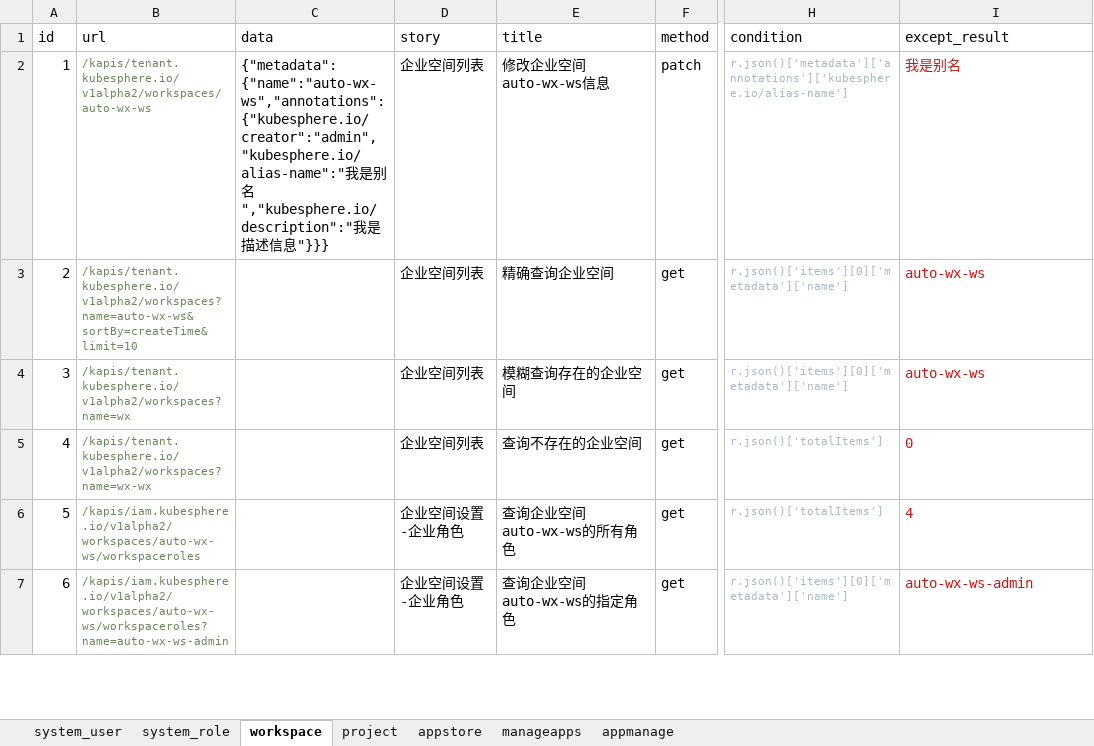
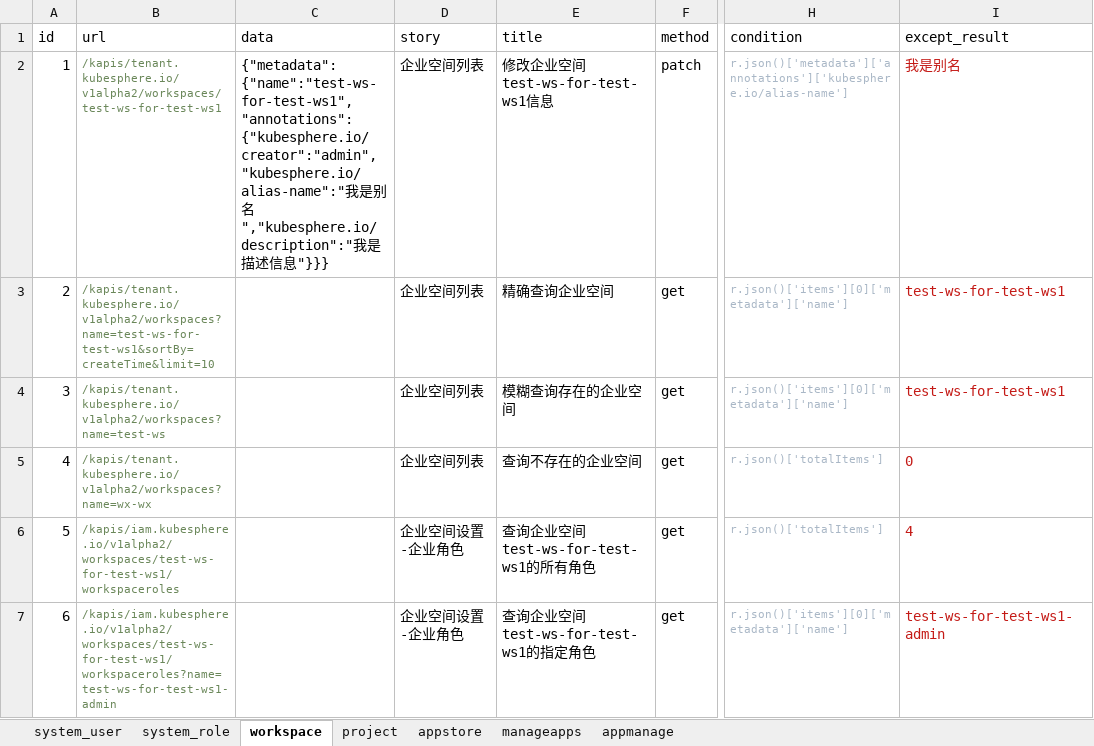
Before and after one commit to kubesphere-sigs/Api-AutoTest, an Excel workbook: data/data.xlsx, sheet workspace, drawn as a sheet; only a part is shown, gaps mark what is left out; values as stored, in another font and other column widths than the file's, no borders; the diff covers the shown part only; the diff names each change by its address in the sheet, - before the commit and + after, or states it on an @@ line.

Commit message:
优化企业空间测试用例

```diff
--- a/data/data.xlsx (sheet workspace)
+++ b/data/data.xlsx (sheet workspace)
-B2 (url): /kapis/tenant.kubesphere.io/v1alpha2/workspaces/auto-wx-ws
+B2 (url): /kapis/tenant.kubesphere.io/v1alpha2/workspaces/test-ws-for-test-ws1
-C2 (data): {"metadata":{"name":"auto-wx-ws","annotations":{"kubesphere.io/creator":"admin","kubesphere.io/alias-name":"我是…
+C2 (data): {"metadata":{"name":"test-ws-for-test-ws1","annotations":{"kubesphere.io/creator":"admin","kubesphere.io/alias-name":"我是…
-E2 (title): 修改企业空间auto-wx-ws信息
+E2 (title): 修改企业空间test-ws-for-test-ws1信息
-B3 (url): /kapis/tenant.kubesphere.io/v1alpha2/workspaces?name=auto-wx-ws&sortBy=createTime&limit=10
+B3 (url): /kapis/tenant.kubesphere.io/v1alpha2/workspaces?name=test-ws-for-test-ws1&sortBy=createTime&limit=10
-I3:I4 (except_result): auto-wx-ws
+I3:I4 (except_result): test-ws-for-test-ws1
-B4 (url): /kapis/tenant.kubesphere.io/v1alpha2/workspaces?name=wx
+B4 (url): /kapis/tenant.kubesphere.io/v1alpha2/workspaces?name=test-ws
-B6 (url): /kapis/iam.kubesphere.io/v1alpha2/workspaces/auto-wx-ws/workspaceroles
+B6 (url): /kapis/iam.kubesphere.io/v1alpha2/workspaces/test-ws-for-test-ws1/workspaceroles
-E6 (title): 查询企业空间auto-wx-ws的所有角色
+E6 (title): 查询企业空间test-ws-for-test-ws1的所有角色
-B7 (url): /kapis/iam.kubesphere.io/v1alpha2/workspaces/auto-wx-ws/workspaceroles?name=auto-wx-ws-admin
+B7 (url): /kapis/iam.kubesphere.io/v1alpha2/workspaces/test-ws-for-test-ws1/workspaceroles?name=test-ws-for-test-ws1-admin
-E7 (title): 查询企业空间auto-wx-ws的指定角色
+E7 (title): 查询企业空间test-ws-for-test-ws1的指定角色
-I7 (except_result): auto-wx-ws-admin
+I7 (except_result): test-ws-for-test-ws1-admin
```
Also changed, not shown: 47 edited cells elsewhere in this sheet.
